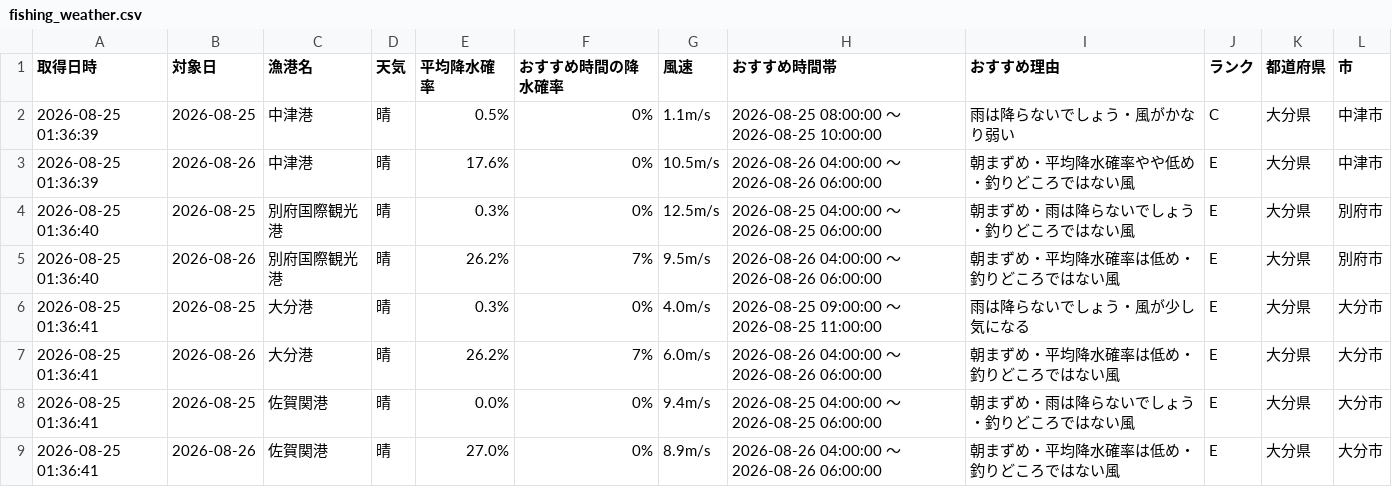
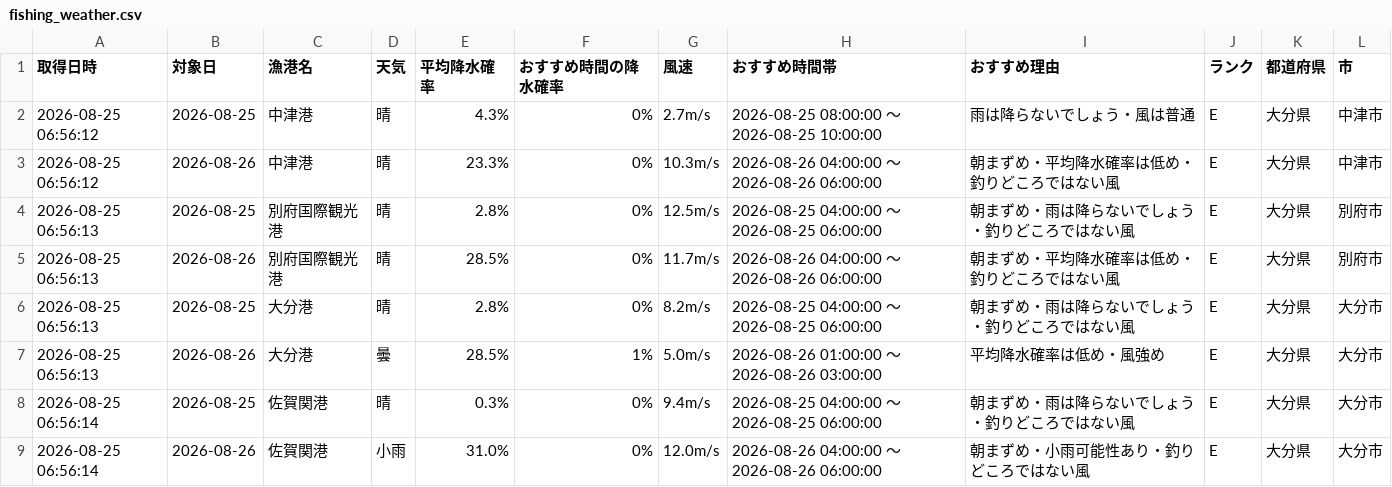
Before and after one commit to Naoya-ya-man/oita-fishing-dashboard, a CSV file: fishing_weather.csv, drawn as a sheet; only a part is shown; the diff covers the shown part only.

```diff
--- a/fishing_weather.csv
+++ b/fishing_weather.csv
@@ -1,9 +1,9 @@
 取得日時,対象日,漁港名,天気,平均降水確率,おすすめ時間の降水確率,風速,おすすめ時間帯,おすすめ理由,ランク,都道府県,市
-2026-08-25 01:36:39,2026-08-25,中津港,晴,0.5%,0%,1.1m/s,2026-08-25 08:00:00 ～ 2026-08-25 10:00:00,雨は降らないでしょう・風がかなり弱い,C,大分県,中津市
-2026-08-25 01:36:39,2026-08-26,中津港,晴,17.6%,0%,10.5m/s,2026-08-26 04:00:00 ～ 2026-08-26 06:00:00,朝まずめ・平均降水確率やや低め・釣りどころではない風,E,大分県,中津市
-2026-08-25 01:36:40,2026-08-25,別府国際観光港,晴,0.3%,0%,12.5m/s,2026-08-25 04:00:00 ～ 2026-08-25 06:00:00,朝まずめ・雨は降らないでしょう・釣りどころではない風,E,大分県,別府市
-2026-08-25 01:36:40,2026-08-26,別府国際観光港,晴,26.2%,7%,9.5m/s,2026-08-26 04:00:00 ～ 2026-08-26 06:00:00,朝まずめ・平均降水確率は低め・釣りどころではない風,E,大分県,別府市
-2026-08-25 01:36:41,2026-08-25,大分港,晴,0.3%,0%,4.0m/s,2026-08-25 09:00:00 ～ 2026-08-25 11:00:00,雨は降らないでしょう・風が少し気になる,E,大分県,大分市
-2026-08-25 01:36:41,2026-08-26,大分港,晴,26.2%,7%,6.0m/s,2026-08-26 04:00:00 ～ 2026-08-26 06:00:00,朝まずめ・平均降水確率は低め・釣りどころではない風,E,大分県,大分市
-2026-08-25 01:36:41,2026-08-25,佐賀関港,晴,0.0%,0%,9.4m/s,2026-08-25 04:00:00 ～ 2026-08-25 06:00:00,朝まずめ・雨は降らないでしょう・釣りどころではない風,E,大分県,大分市
-2026-08-25 01:36:41,2026-08-26,佐賀関港,晴,27.0%,0%,8.9m/s,2026-08-26 04:00:00 ～ 2026-08-26 06:00:00,朝まずめ・平均降水確率は低め・釣りどころではない風,E,大分県,大分市
+2026-08-25 06:56:12,2026-08-25,中津港,晴,4.3%,0%,2.7m/s,2026-08-25 08:00:00 ～ 2026-08-25 10:00:00,雨は降らないでしょう・風は普通,E,大分県,中津市
+2026-08-25 06:56:12,2026-08-26,中津港,晴,23.3%,0%,10.3m/s,2026-08-26 04:00:00 ～ 2026-08-26 06:00:00,朝まずめ・平均降水確率は低め・釣りどころではない風,E,大分県,中津市
+2026-08-25 06:56:13,2026-08-25,別府国際観光港,晴,2.8%,0%,12.5m/s,2026-08-25 04:00:00 ～ 2026-08-25 06:00:00,朝まずめ・雨は降らないでしょう・釣りどころではない風,E,大分県,別府市
+2026-08-25 06:56:13,2026-08-26,別府国際観光港,晴,28.5%,0%,11.7m/s,2026-08-26 04:00:00 ～ 2026-08-26 06:00:00,朝まずめ・平均降水確率は低め・釣りどころではない風,E,大分県,別府市
+2026-08-25 06:56:13,2026-08-25,大分港,晴,2.8%,0%,8.2m/s,2026-08-25 04:00:00 ～ 2026-08-25 06:00:00,朝まずめ・雨は降らないでしょう・釣りどころではない風,E,大分県,大分市
+2026-08-25 06:56:13,2026-08-26,大分港,曇,28.5%,1%,5.0m/s,2026-08-26 01:00:00 ～ 2026-08-26 03:00:00,平均降水確率は低め・風強め,E,大分県,大分市
+2026-08-25 06:56:14,2026-08-25,佐賀関港,晴,0.3%,0%,9.4m/s,2026-08-25 04:00:00 ～ 2026-08-25 06:00:00,朝まずめ・雨は降らないでしょう・釣りどころではない風,E,大分県,大分市
+2026-08-25 06:56:14,2026-08-26,佐賀関港,小雨,31.0%,0%,12.0m/s,2026-08-26 04:00:00 ～ 2026-08-26 06:00:00,朝まずめ・小雨可能性あり・釣りどころではない風,E,大分県,大分市
```
Also changed, not shown: 13 edited cells elsewhere in this file.
